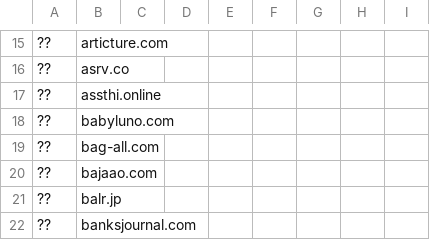
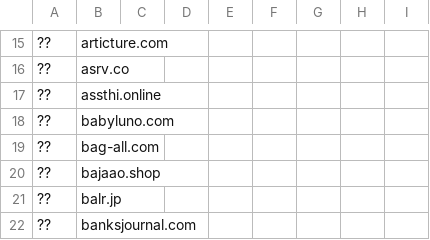
Before and after one commit to jenaalsup/scrape_brand_stats, a CSV file: test.csv, drawn as a sheet; only a part is shown, gaps mark what is left out; the diff names each change by its address in the sheet, - before the commit and + after, or states it on an @@ line.

```diff
--- a/test.csv
+++ b/test.csv
-B20: bajaao.com
+B20: bajaao.shop
```
Also changed, not shown: test copy.csv, 4 other files.
